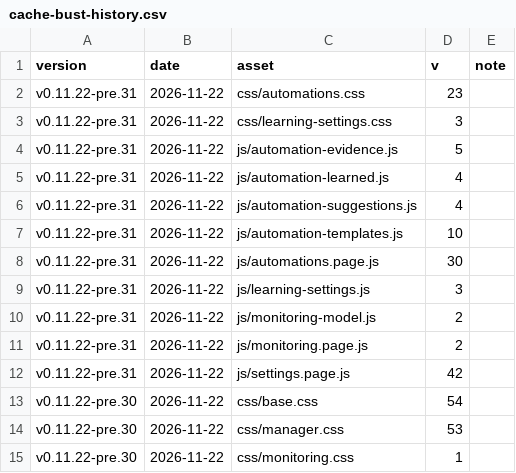
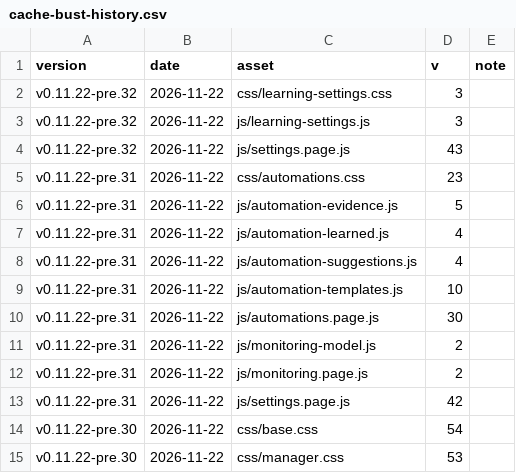
Before and after one commit to Developer-Simon/energy-node, a CSV file: dashboard/internal/webui/cache-bust-history.csv, drawn as a sheet; only a part is shown; the shorter side is filled out with more unchanged rows.

```diff
--- a/dashboard/internal/webui/cache-bust-history.csv
+++ b/dashboard/internal/webui/cache-bust-history.csv
@@ -1,4 +1,6 @@
 version,date,asset,v,note
+v0.11.22-pre.32,2026-11-22,css/learning-settings.css,3,
+v0.11.22-pre.32,2026-11-22,js/learning-settings.js,3,
+v0.11.22-pre.32,2026-11-22,js/settings.page.js,43,
 v0.11.22-pre.31,2026-11-22,css/automations.css,23,
-v0.11.22-pre.31,2026-11-22,css/learning-settings.css,3,
 v0.11.22-pre.31,2026-11-22,js/automation-evidence.js,5,
@@ -8,3 +10,2 @@ v0.11.22-pre.31,2026-11-22,js/automation-templates.js,10,
 v0.11.22-pre.31,2026-11-22,js/automations.page.js,30,
-v0.11.22-pre.31,2026-11-22,js/learning-settings.js,3,
 v0.11.22-pre.31,2026-11-22,js/monitoring-model.js,2,
```
Also changed, not shown: 2 other files.
